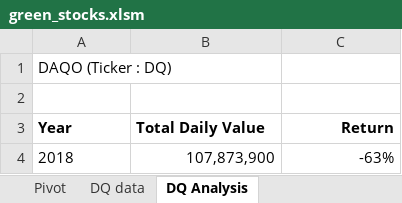
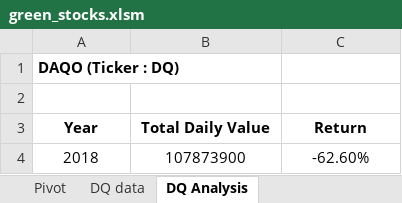
Before and after one commit to RuchitaAg/Stock-Analysis, an Excel workbook: green_stocks.xlsm, sheet DQ Analysis, drawn as a sheet; values as stored, in another font and other column widths than the file's, no borders; charts and pictures not drawn; the diff names each change by its address in the sheet, - before the commit and + after, or states it on an @@ line.

Commit message:
Green Stocks Analysis with dynamic year selcection
Updated Green Stocks Analysis for All stocks with dynamic year selection, and enhanced formatting.

```diff
--- a/green_stocks.xlsm (sheet DQ Analysis)
+++ b/green_stocks.xlsm (sheet DQ Analysis)
-A1 bold: off
+A1 bold: on
-A3:B3 alignment: left
+A3:B3 alignment: center
-C3 alignment: right
+C3 alignment: center
-A4 alignment: left
+A4 alignment: center
-B4 (Total Daily Value): 107,873,900
+B4 (Total Daily Value): 107873900
-B4:C4 alignment: right
+B4:C4 alignment: center
-C4 (Return): -63%
+C4 (Return): -62.60%
```
Also changed, not shown: sheet All Stocks Analysis, charts or pictures.
